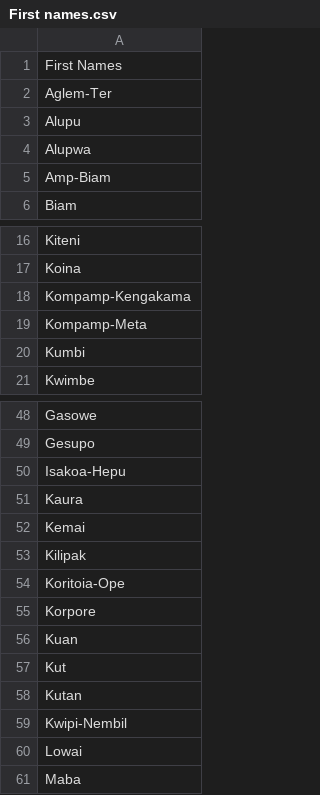
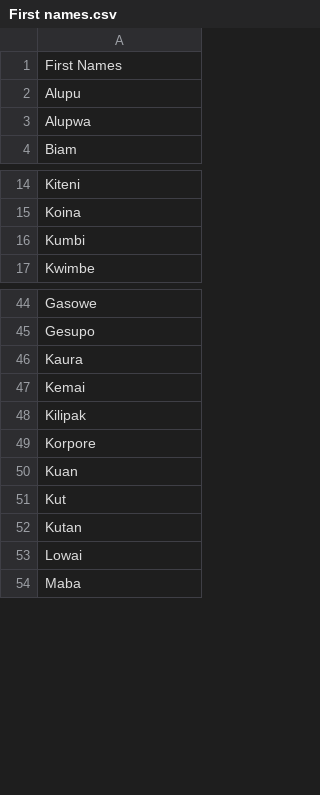
Before and after one commit to qatester-ubidy/PERM-Validation-Agency, a CSV file: Files/First names.csv, drawn as a sheet; only a part is shown, gaps mark what is left out; removed rows and columns are numbered as before the commit, all else as after; the diff covers the shown part only; the diff names each change by its address in the sheet, - before the commit and + after, or states it on an @@ line.

```diff
--- a/Files/First names.csv
+++ b/Files/First names.csv
-row 2: Aglem-Ter
-row 5: Amp-Biam
-row 18: Kompamp-Kengakama
-row 19: Kompamp-Meta
-row 50: Isakoa-Hepu
-row 54: Koritoia-Ope
-row 59: Kwipi-Nembil
```
Also changed, not shown: 111 added rows elsewhere in this file, Files/Company names.csv, 1 other file.
